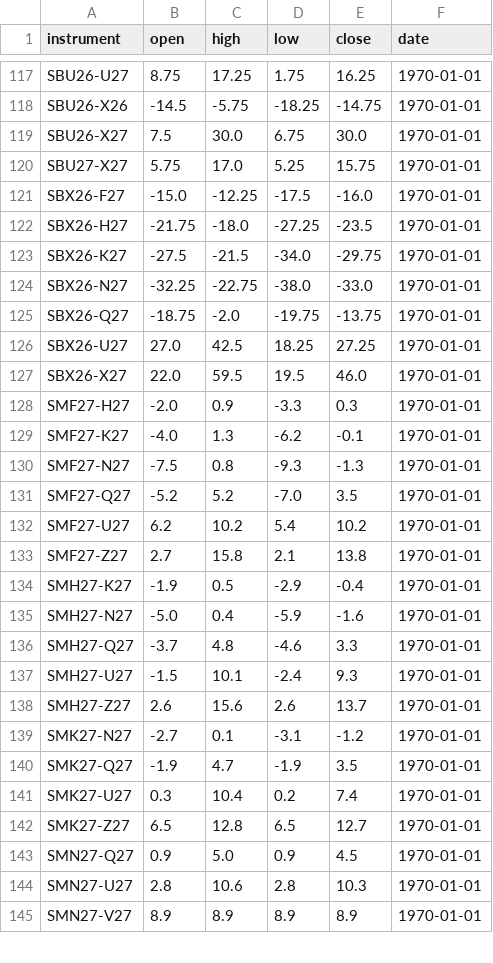
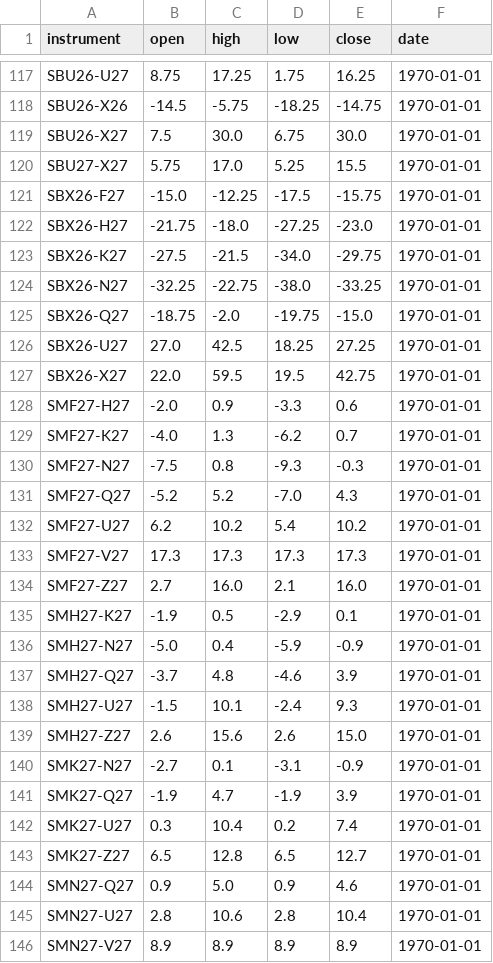
Before and after one commit to anuj-srivastava2024/Vap_dashboard, a CSV file: vap_dashboard_ohlc.csv, drawn as a sheet; only a part is shown, gaps mark what is left out; the diff covers the shown part only.

```diff
--- a/vap_dashboard_ohlc.csv
+++ b/vap_dashboard_ohlc.csv
@@ -119,27 +119,28 @@ SBU26-X26,-14.5,-5.75,-18.25,-14.75,1970-01-01
 SBU26-X27,7.5,30.0,6.75,30.0,1970-01-01
-SBU27-X27,5.75,17.0,5.25,15.75,1970-01-01
-SBX26-F27,-15.0,-12.25,-17.5,-16.0,1970-01-01
-SBX26-H27,-21.75,-18.0,-27.25,-23.5,1970-01-01
+SBU27-X27,5.75,17.0,5.25,15.5,1970-01-01
+SBX26-F27,-15.0,-12.25,-17.5,-15.75,1970-01-01
+SBX26-H27,-21.75,-18.0,-27.25,-23.0,1970-01-01
 SBX26-K27,-27.5,-21.5,-34.0,-29.75,1970-01-01
-SBX26-N27,-32.25,-22.75,-38.0,-33.0,1970-01-01
-SBX26-Q27,-18.75,-2.0,-19.75,-13.75,1970-01-01
+SBX26-N27,-32.25,-22.75,-38.0,-33.25,1970-01-01
+SBX26-Q27,-18.75,-2.0,-19.75,-15.0,1970-01-01
 SBX26-U27,27.0,42.5,18.25,27.25,1970-01-01
-SBX26-X27,22.0,59.5,19.5,46.0,1970-01-01
-SMF27-H27,-2.0,0.9,-3.3,0.3,1970-01-01
-SMF27-K27,-4.0,1.3,-6.2,-0.1,1970-01-01
-SMF27-N27,-7.5,0.8,-9.3,-1.3,1970-01-01
-SMF27-Q27,-5.2,5.2,-7.0,3.5,1970-01-01
+SBX26-X27,22.0,59.5,19.5,42.75,1970-01-01
+SMF27-H27,-2.0,0.9,-3.3,0.6,1970-01-01
+SMF27-K27,-4.0,1.3,-6.2,0.7,1970-01-01
+SMF27-N27,-7.5,0.8,-9.3,-0.3,1970-01-01
+SMF27-Q27,-5.2,5.2,-7.0,4.3,1970-01-01
 SMF27-U27,6.2,10.2,5.4,10.2,1970-01-01
-SMF27-Z27,2.7,15.8,2.1,13.8,1970-01-01
-SMH27-K27,-1.9,0.5,-2.9,-0.4,1970-01-01
-SMH27-N27,-5.0,0.4,-5.9,-1.6,1970-01-01
-SMH27-Q27,-3.7,4.8,-4.6,3.3,1970-01-01
+SMF27-V27,17.3,17.3,17.3,17.3,1970-01-01
+SMF27-Z27,2.7,16.0,2.1,16.0,1970-01-01
+SMH27-K27,-1.9,0.5,-2.9,0.1,1970-01-01
+SMH27-N27,-5.0,0.4,-5.9,-0.9,1970-01-01
+SMH27-Q27,-3.7,4.8,-4.6,3.9,1970-01-01
 SMH27-U27,-1.5,10.1,-2.4,9.3,1970-01-01
-SMH27-Z27,2.6,15.6,2.6,13.7,1970-01-01
-SMK27-N27,-2.7,0.1,-3.1,-1.2,1970-01-01
-SMK27-Q27,-1.9,4.7,-1.9,3.5,1970-01-01
+SMH27-Z27,2.6,15.6,2.6,15.0,1970-01-01
+SMK27-N27,-2.7,0.1,-3.1,-0.9,1970-01-01
+SMK27-Q27,-1.9,4.7,-1.9,3.9,1970-01-01
 SMK27-U27,0.3,10.4,0.2,7.4,1970-01-01
 SMK27-Z27,6.5,12.8,6.5,12.7,1970-01-01
-SMN27-Q27,0.9,5.0,0.9,4.5,1970-01-01
-SMN27-U27,2.8,10.6,2.8,10.3,1970-01-01
+SMN27-Q27,0.9,5.0,0.9,4.6,1970-01-01
+SMN27-U27,2.8,10.6,2.8,10.4,1970-01-01
 SMN27-V27,8.9,8.9,8.9,8.9,1970-01-01
```
Also changed, not shown: 131 edited cells elsewhere in this file, delta.csv, 1 other file.
